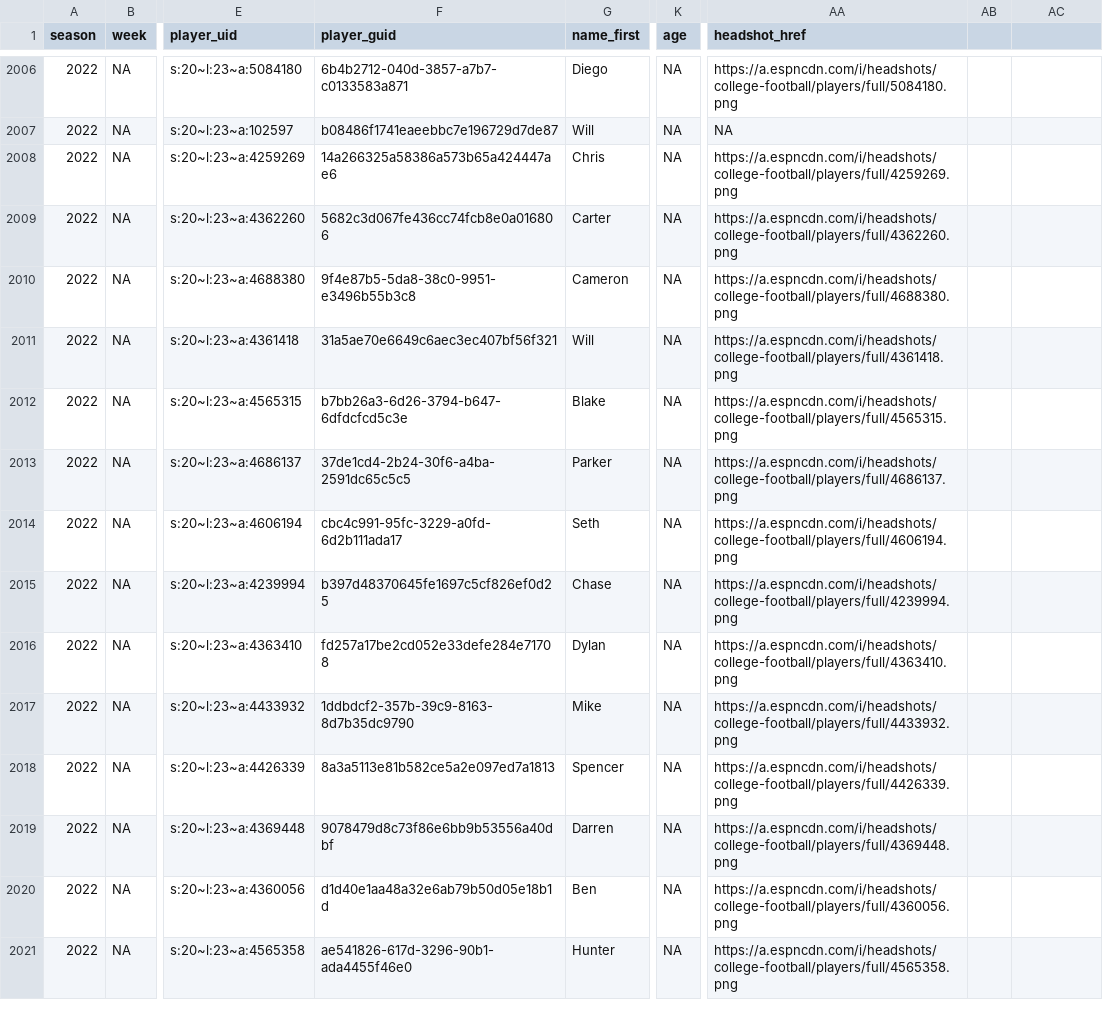
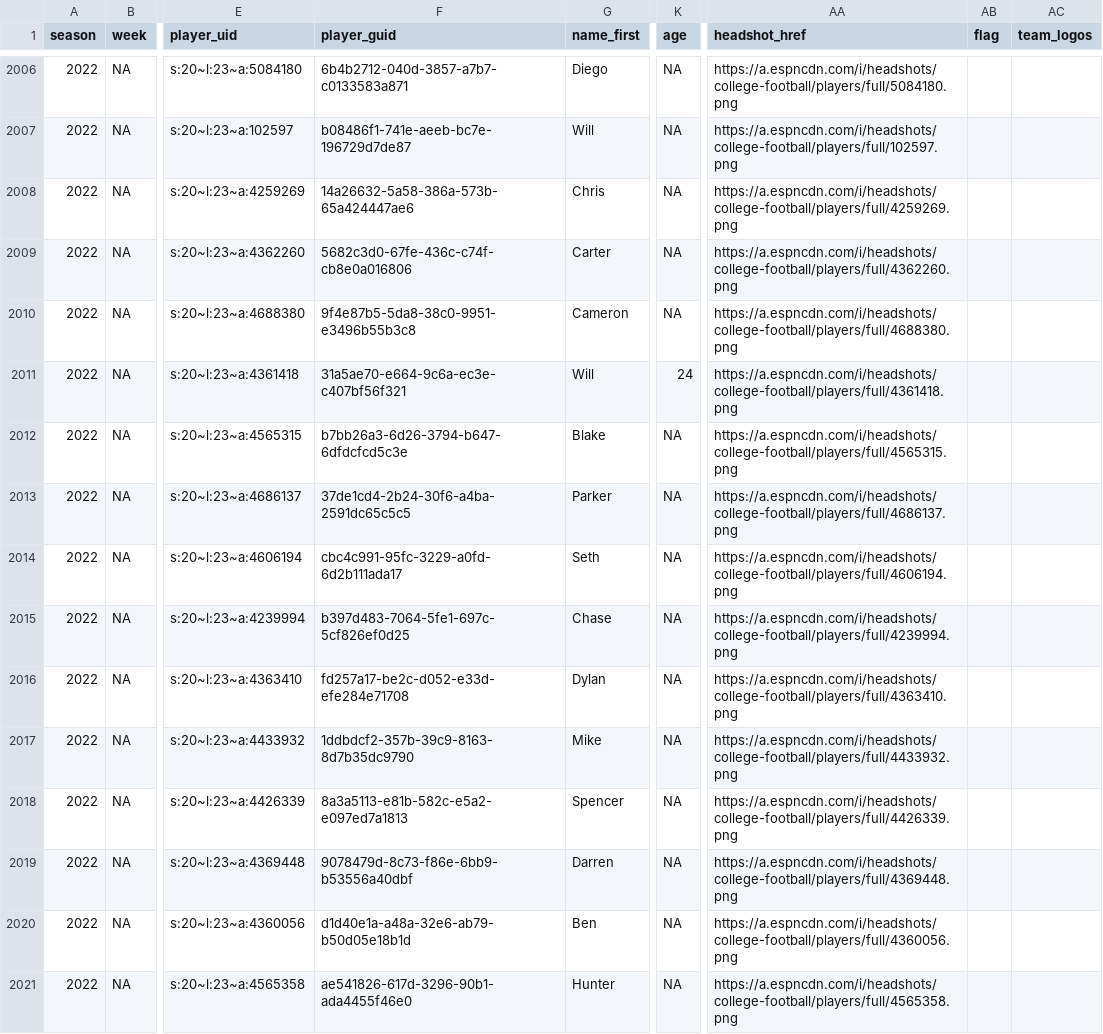
Before and after one commit to nflverse/espnscrapeR-data, a CSV file: data/qbr-college-season.csv, drawn as a sheet; only a part is shown, gaps mark what is left out; the diff covers the shown part only; the diff names each change by its address in the sheet, - before the commit and + after, or states it on an @@ line.

```diff
--- a/data/qbr-college-season.csv
+++ b/data/qbr-college-season.csv
-AB1: (empty)
+AB1: flag
-AC1: (empty)
+AC1: team_logos
-F2007 (player_guid): b08486f1741eaeebbc7e196729d7de87
+F2007 (player_guid): b08486f1-741e-aeeb-bc7e-196729d7de87
-AA2007 (headshot_href): NA
+AA2007 (headshot_href): https://a.espncdn.com/i/headshots/college-football/players/full/102597.png
-F2008 (player_guid): 14a266325a58386a573b65a424447ae6
+F2008 (player_guid): 14a26632-5a58-386a-573b-65a424447ae6
-F2009 (player_guid): 5682c3d067fe436cc74fcb8e0a016806
+F2009 (player_guid): 5682c3d0-67fe-436c-c74f-cb8e0a016806
-F2011 (player_guid): 31a5ae70e6649c6aec3ec407bf56f321
+F2011 (player_guid): 31a5ae70-e664-9c6a-ec3e-c407bf56f321
-K2011 (age): NA
+K2011 (age): 24
-F2015 (player_guid): b397d48370645fe1697c5cf826ef0d25
+F2015 (player_guid): b397d483-7064-5fe1-697c-5cf826ef0d25
-F2016 (player_guid): fd257a17be2cd052e33defe284e71708
+F2016 (player_guid): fd257a17-be2c-d052-e33d-efe284e71708
-F2018 (player_guid): 8a3a5113e81b582ce5a2e097ed7a1813
+F2018 (player_guid): 8a3a5113-e81b-582c-e5a2-e097ed7a1813
-F2019 (player_guid): 9078479d8c73f86e6bb9b53556a40dbf
+F2019 (player_guid): 9078479d-8c73-f86e-6bb9-b53556a40dbf
-F2020 (player_guid): d1d40e1aa48a32e6ab79b50d05e18b1d
+F2020 (player_guid): d1d40e1a-a48a-32e6-ab79-b50d05e18b1d
```
Also changed, not shown: 102 edited cells elsewhere in this file, data/qbr-nfl-season.csv, 6 other files.
